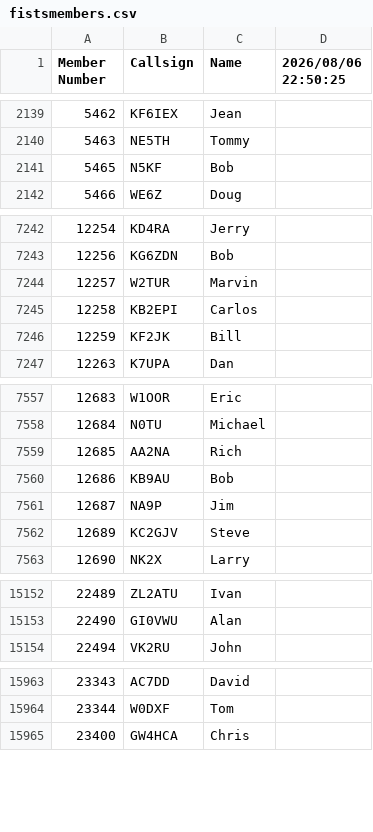
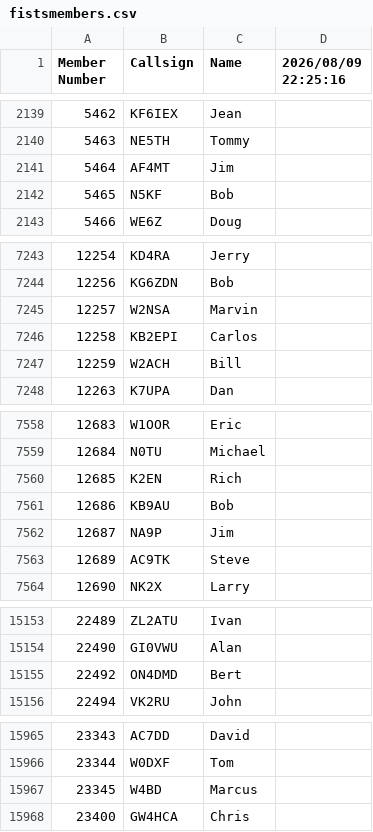
Before and after one commit to bjornekelund/dxlog, a CSV file: fistsspr/fistsmembers.csv, drawn as a sheet; only a part is shown, gaps mark what is left out; the diff covers the shown part only.

```diff
--- a/fistsspr/fistsmembers.csv
+++ b/fistsspr/fistsmembers.csv
@@ -1 +1 @@
-Member Number,Callsign,Name,2026/08/06 22:50:25
+Member Number,Callsign,Name,2026/08/09 22:25:16
@@ -2140,2 +2140,3 @@ Member Number,Callsign,Name,2026/08/06 22:50:25
 5463,NE5TH,Tommy
+5464,AF4MT,Jim
 5465,N5KF,Bob
@@ -7243,5 +7244,5 @@ Member Number,Callsign,Name,2026/08/06 22:50:25
 12256,KG6ZDN,Bob
-12257,W2TUR,Marvin
+12257,W2NSA,Marvin
 12258,KB2EPI,Carlos
-12259,KF2JK,Bill
+12259,W2ACH,Bill
 12263,K7UPA,Dan
@@ -7558,6 +7559,6 @@ Member Number,Callsign,Name,2026/08/06 22:50:25
 12684,N0TU,Michael
-12685,AA2NA,Rich
+12685,K2EN,Rich
 12686,KB9AU,Bob
 12687,NA9P,Jim
-12689,KC2GJV,Steve
+12689,AC9TK,Steve
 12690,NK2X,Larry
@@ -15153,2 +15154,3 @@ Member Number,Callsign,Name,2026/08/06 22:50:25
 22490,GI0VWU,Alan
+22492,ON4DMD,Bert
 22494,VK2RU,John
@@ -15964,2 +15966,3 @@ Member Number,Callsign,Name,2026/08/06 22:50:25
 23344,W0DXF,Tom
+23345,W4BD,Marcus
 23400,GW4HCA,Chris
```
Also changed, not shown: 10 edited cells elsewhere in this file, 16 other files.
